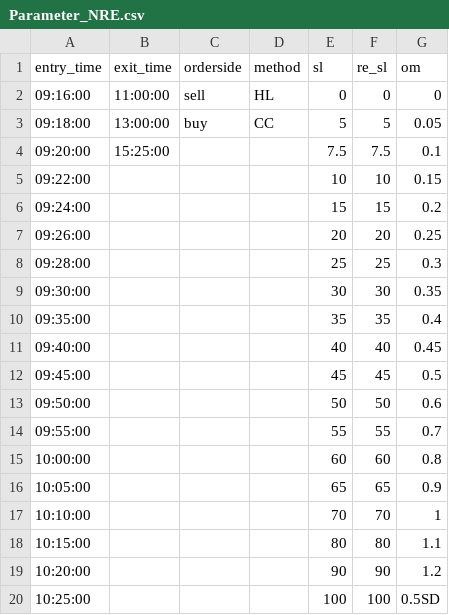
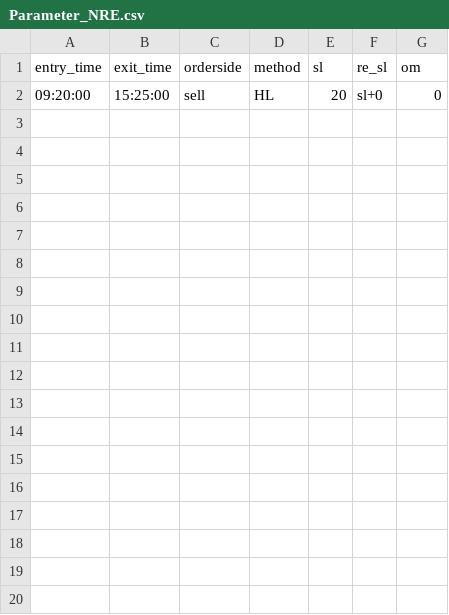
Before and after one commit to vikassharma545/PgcBacktest, a CSV file: INTRADAY CODES/NRE/Parameter_NRE.csv, drawn as a sheet; only a part is shown; the diff covers the shown part only.

```diff
--- a/INTRADAY CODES/NRE/Parameter_NRE.csv
+++ b/INTRADAY CODES/NRE/Parameter_NRE.csv
@@ -1,20 +1,2 @@
 entry_time,exit_time,orderside,method,sl,re_sl,om
-09:16:00,11:00:00,sell,HL,0,0,0
-09:18:00,13:00:00,buy,CC,5,5,0.05
-09:20:00,15:25:00,,,7.5,7.5,0.1
-09:22:00,,,,10,10,0.15
-09:24:00,,,,15,15,0.2
-09:26:00,,,,20,20,0.25
-09:28:00,,,,25,25,0.3
-09:30:00,,,,30,30,0.35
-09:35:00,,,,35,35,0.4
-09:40:00,,,,40,40,0.45
-09:45:00,,,,45,45,0.5
-09:50:00,,,,50,50,0.6
-09:55:00,,,,55,55,0.7
-10:00:00,,,,60,60,0.8
-10:05:00,,,,65,65,0.9
-10:10:00,,,,70,70,1
-10:15:00,,,,80,80,1.1
-10:20:00,,,,90,90,1.2
-10:25:00,,,,100,100,0.5SD
+09:20:00,15:25:00,sell,HL,20,sl+0,0
```
Also changed, not shown: 24 removed rows elsewhere in this file, INTRADAY CODES/DT/Parameter_DT.csv, INTRADAY CODES/RED/Parameter_RED.csv, 26 other files.
